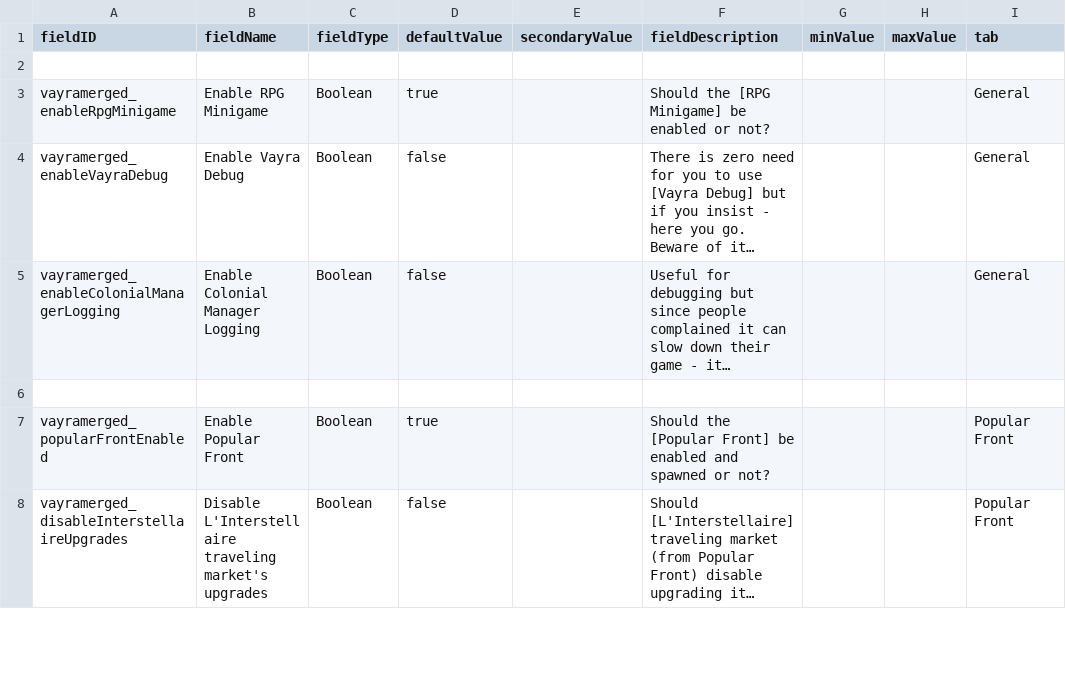
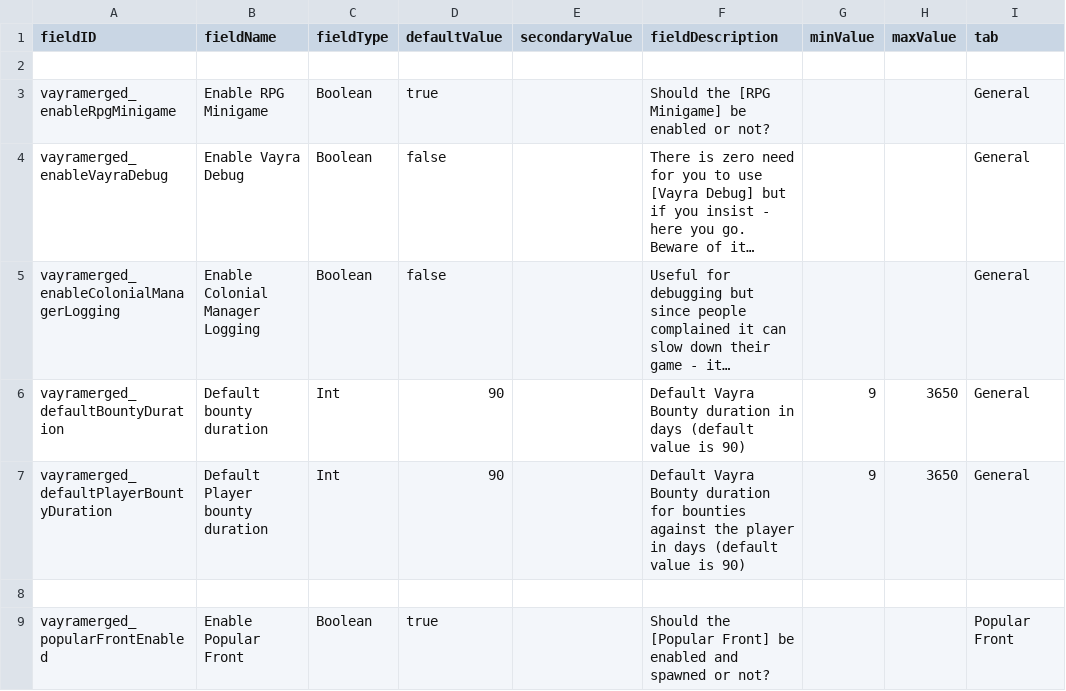
Before and after one commit to RkShaRkz/Starsector-IntelliJ-Template, a CSV file: src/data/config/LunaSettings.csv, drawn as a sheet; only a part is shown; the shorter side is filled out with more unchanged rows; long unchanged cells end in …; the diff names each change by its address in the sheet, - before the commit and + after, or states it on an @@ line.

Commit message:
Issue #98 - Split the duration of 'player vs world' and 'world vs player' bounties
This commit decouples "player bounties" duration from "regular bounties" duration.
Regular bounties are those which the player can hunt down;
Player bounties are those for other factions to hunt down the player.

They used to be tied to the same `90f` constant, but now they're both parametrizable through LunaSetting.

```diff
--- a/src/data/config/LunaSettings.csv
+++ b/src/data/config/LunaSettings.csv
+row 6: vayramerged_defaultBountyDuration | Default bounty duration | Int | 90 |  | Default Vayra Bounty duration in days (default value is 90) | 9 | 3650 | General
+row 7: vayramerged_defaultPlayerBountyDuration | Default Player bounty duration | Int | 90 |  | Default Vayra Bounty duration for bounties against the player in days (default value is 90) | 9 | 3650 | General
```
Also changed, not shown: 4 other files.
